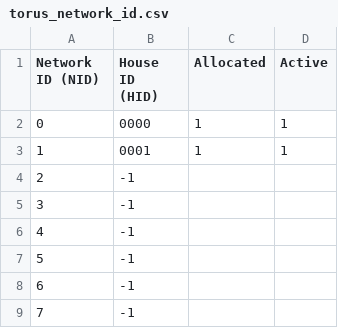
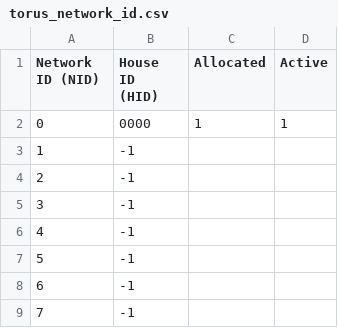
Before and after one commit to talliskinrade/torus-deployment-manager, a CSV file: torus_network_id.csv, drawn as a sheet; only a part is shown.

```diff
--- a/torus_network_id.csv
+++ b/torus_network_id.csv
@@ -2,3 +2,3 @@ Network ID (NID), House ID (HID), Allocated, Active
 0,0000,1,1
-1,0001,1,1
+1,-1,,
 2,-1,,
```
Also changed, not shown: 28 other files.
